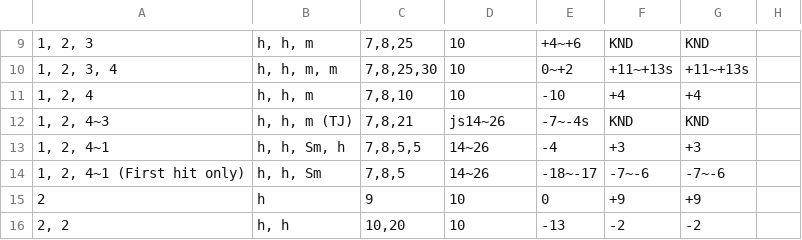
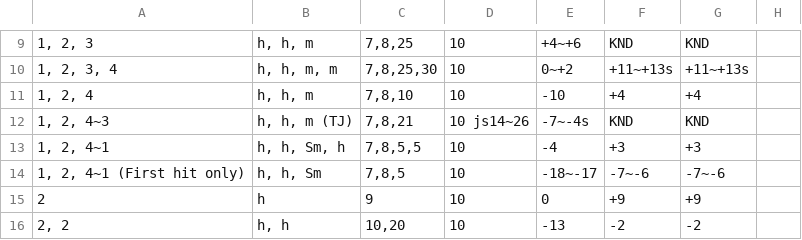
Before and after one commit to pbruvoll/rbnTekkenFrameData, a CSV file: frameData/T7/csv/Devil-Jin/Devil-Jin-special.csv, drawn as a sheet; only a part is shown, gaps mark what is left out; the diff names each change by its address in the sheet, - before the commit and + after, or states it on an @@ line.

Commit message:
Corrections to devil jins 1, 2, 4* startupframes thanks to Ifeoma Peters

```diff
--- a/frameData/T7/csv/Devil-Jin/Devil-Jin-special.csv
+++ b/frameData/T7/csv/Devil-Jin/Devil-Jin-special.csv
-D12: js14~26
+D12: 10 js14~26
-D13:D14: 14~26
+D13:D14: 10
```
